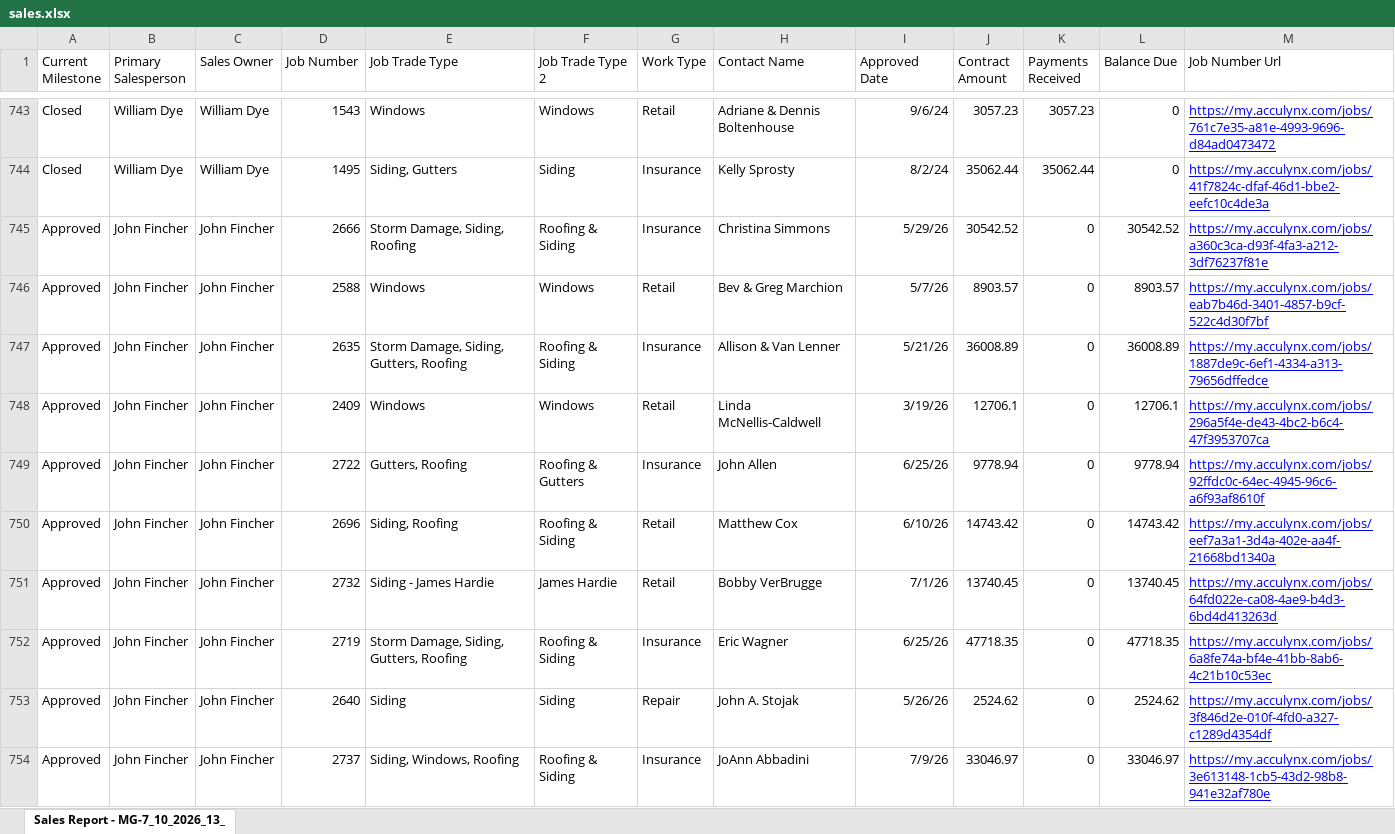
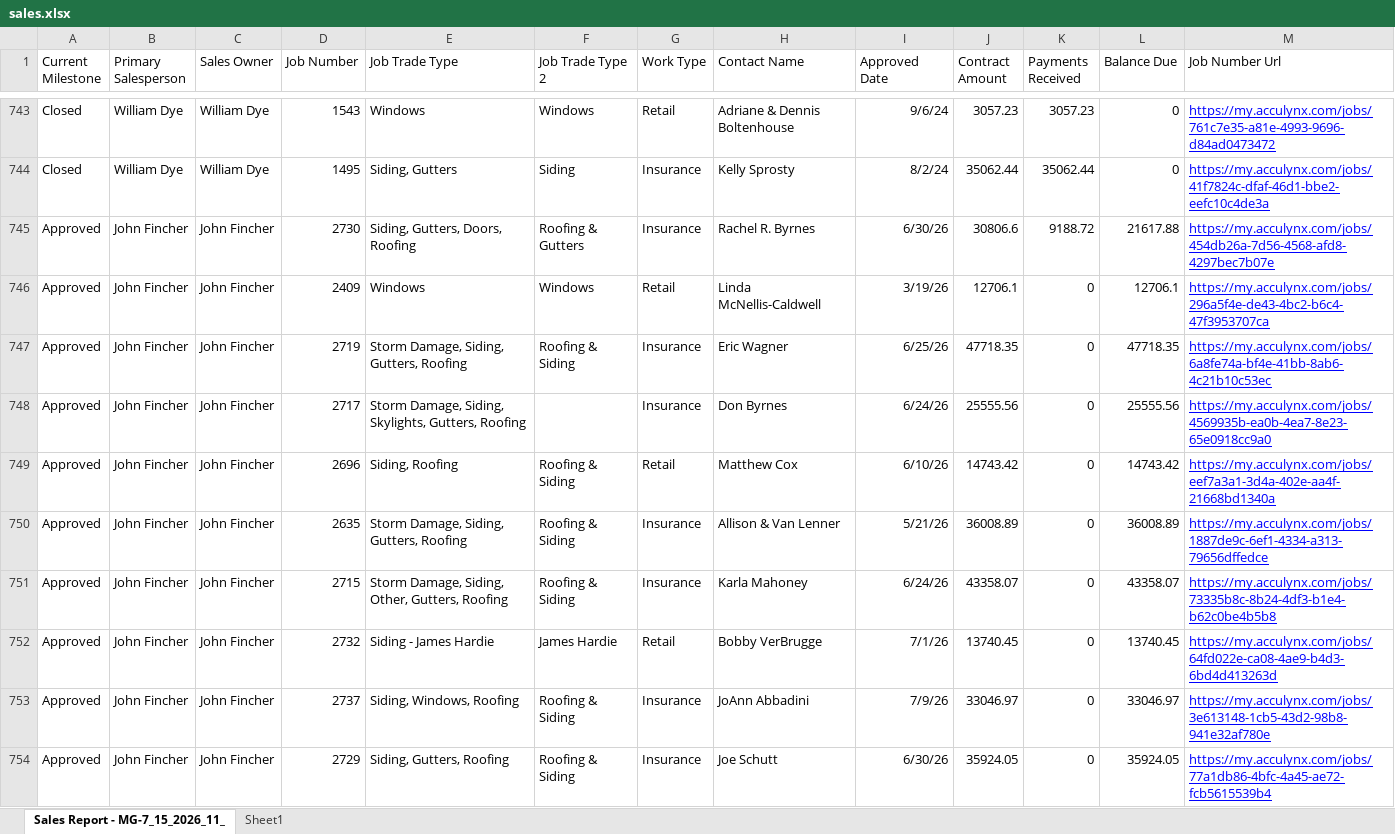
Before and after one commit to exteriorsplus/project-forecast-calculator, an Excel workbook: public/sales.xlsx, sheet Sales Report - MG-7_15_2026_11_, drawn as a sheet; only a part is shown, gaps mark what is left out; the shorter side is filled out with more unchanged rows; values as stored, in another font and other column widths than the file's, no borders; charts and pictures not drawn; removed rows and columns are numbered as before the commit, all else as after; the diff covers the shown part only; the diff names each change by its address in the sheet, - before the commit and + after, or states it on an @@ line.

```diff
--- a/public/sales.xlsx (sheet Sales Report - MG-7_15_2026_11_)
+++ b/public/sales.xlsx (sheet Sales Report - MG-7_15_2026_11_)
-sheet tab: Sales Report - MG-7_10_2026_13_
+sheet tab: Sales Report - MG-7_15_2026_11_
+sheet tab: Sheet1
-row 745: Approved | John Fincher | John Fincher | 2666 | Storm Damage, Siding, Roofing | Roofing & Siding | Insurance | Christina Simmons | 5/29/26 | 30542.52 | 0 | 30542.52 | https://my.acculynx.com/jobs/a360c3ca-d93f-4fa3-a212-3df76237f81e
-row 746: Approved | John Fincher | John Fincher | 2588 | Windows | Windows | Retail | Bev & Greg Marchion | 5/7/26 | 8903.57 | 0 | 8903.57 | https://my.acculynx.com/jobs/eab7b46d-3401-4857-b9cf-522c4d30f7bf
-D745 (Job Number): 2635
+D745 (Job Number): 2730
-E745 (Job Trade Type): Storm Damage, Siding, Gutters, Roofing
+E745 (Job Trade Type): Siding, Gutters, Doors, Roofing
-F745 (Job Trade Type 2): Roofing & Siding
+F745 (Job Trade Type 2): Roofing & Gutters
-H745 (Contact Name): Allison & Van Lenner
+H745 (Contact Name): Rachel R. Byrnes
-I745 (Approved Date): 5/21/26
+I745 (Approved Date): 6/30/26
-J745 (Contract Amount): 36008.89
+J745 (Contract Amount): 30806.6
-K745 (Payments Received): 0
+K745 (Payments Received): 9188.72
-L745 (Balance Due): 36008.89
+L745 (Balance Due): 21617.88
-M745 (Job Number Url): https://my.acculynx.com/jobs/1887de9c-6ef1-4334-a313-79656dffedce
+M745 (Job Number Url): https://my.acculynx.com/jobs/454db26a-7d56-4568-afd8-4297bec7b07e
-D747 (Job Number): 2722
+D747 (Job Number): 2719
-E747 (Job Trade Type): Gutters, Roofing
+E747 (Job Trade Type): Storm Damage, Siding, Gutters, Roofing
-F747 (Job Trade Type 2): Roofing & Gutters
+F747 (Job Trade Type 2): Roofing & Siding
-H747 (Contact Name): John Allen
+H747 (Contact Name): Eric Wagner
-J747 (Contract Amount): 9778.94
+J747 (Contract Amount): 47718.35
-L747 (Balance Due): 9778.94
+L747 (Balance Due): 47718.35
-M747 (Job Number Url): https://my.acculynx.com/jobs/92ffdc0c-64ec-4945-96c6-a6f93af8610f
+M747 (Job Number Url): https://my.acculynx.com/jobs/6a8fe74a-bf4e-41bb-8ab6-4c21b10c53ec
@@ row 758 moved to row 748: Approved @@
+row 750: Approved | John Fincher | John Fincher | 2635 | Storm Damage, Siding, Gutters, Roofing | Roofing & Siding | Insurance | Allison & Van Lenner | 5/21/26 | 36008.89 | 0 | 36008.89 | https://my.acculynx.com/jobs/1887de9c-6ef1-4334-a313-79656dffedce
@@ row 762 moved to row 751: Approved @@
-row 752: Approved | John Fincher | John Fincher | 2719 | Storm Damage, Siding, Gutters, Roofing | Roofing & Siding | Insurance | Eric Wagner | 6/25/26 | 47718.35 | 0 | 47718.35 | https://my.acculynx.com/jobs/6a8fe74a-bf4e-41bb-8ab6-4c21b10c53ec
@@ row 753 moved to row 762: Approved @@
```
Also changed, not shown: 18 added rows, 14 removed rows, 138 moved rows and 80 edited cells elsewhere in this sheet, charts or pictures, public/Invoicing.xlsx, public/pm-contract-data.xlsx, 2 other files.
